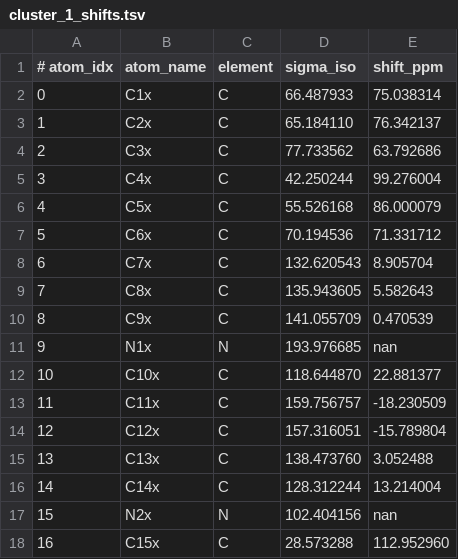
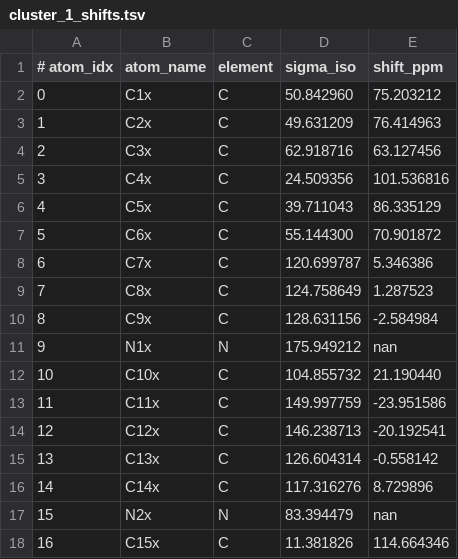
Before and after one commit to numpde/playground, a TSV file: 20251031-MD-NMR/f_predict_shifts/strychnine_neutral_cdcl3/cluster_1_shifts.tsv, drawn as a sheet; only a part is shown; the diff covers the shown part only.

Commit message:
f_predict_shifts results

```diff
--- a/20251031-MD-NMR/f_predict_shifts/strychnine_neutral_cdcl3/cluster_1_shifts.tsv
+++ b/20251031-MD-NMR/f_predict_shifts/strychnine_neutral_cdcl3/cluster_1_shifts.tsv
@@ -1,18 +1,18 @@
 # atom_idx	atom_name	element	sigma_iso	shift_ppm
-0	C1x	C	66.487933	75.038314
-1	C2x	C	65.184110	76.342137
-2	C3x	C	77.733562	63.792686
-3	C4x	C	42.250244	99.276004
-4	C5x	C	55.526168	86.000079
-5	C6x	C	70.194536	71.331712
-6	C7x	C	132.620543	8.905704
-7	C8x	C	135.943605	5.582643
-8	C9x	C	141.055709	0.470539
-9	N1x	N	193.976685	nan
-10	C10x	C	118.644870	22.881377
-11	C11x	C	159.756757	-18.230509
-12	C12x	C	157.316051	-15.789804
-13	C13x	C	138.473760	3.052488
-14	C14x	C	128.312244	13.214004
-15	N2x	N	102.404156	nan
-16	C15x	C	28.573288	112.952960
+0	C1x	C	50.842960	75.203212
+1	C2x	C	49.631209	76.414963
+2	C3x	C	62.918716	63.127456
+3	C4x	C	24.509356	101.536816
+4	C5x	C	39.711043	86.335129
+5	C6x	C	55.144300	70.901872
+6	C7x	C	120.699787	5.346386
+7	C8x	C	124.758649	1.287523
+8	C9x	C	128.631156	-2.584984
+9	N1x	N	175.949212	nan
+10	C10x	C	104.855732	21.190440
+11	C11x	C	149.997759	-23.951586
+12	C12x	C	146.238713	-20.192541
+13	C13x	C	126.604314	-0.558142
+14	C14x	C	117.316276	8.729896
+15	N2x	N	83.394479	nan
+16	C15x	C	11.381826	114.664346
```
Also changed, not shown: 58 edited cells elsewhere in this file, 20251031-MD-NMR/f_predict_shifts/strychnine_neutral_cdcl3/cluster_0_shifts.tsv, 20251031-MD-NMR/f_predict_shifts/strychnine_neutral_cdcl3/cluster_2_shifts.tsv, 2 other files.
